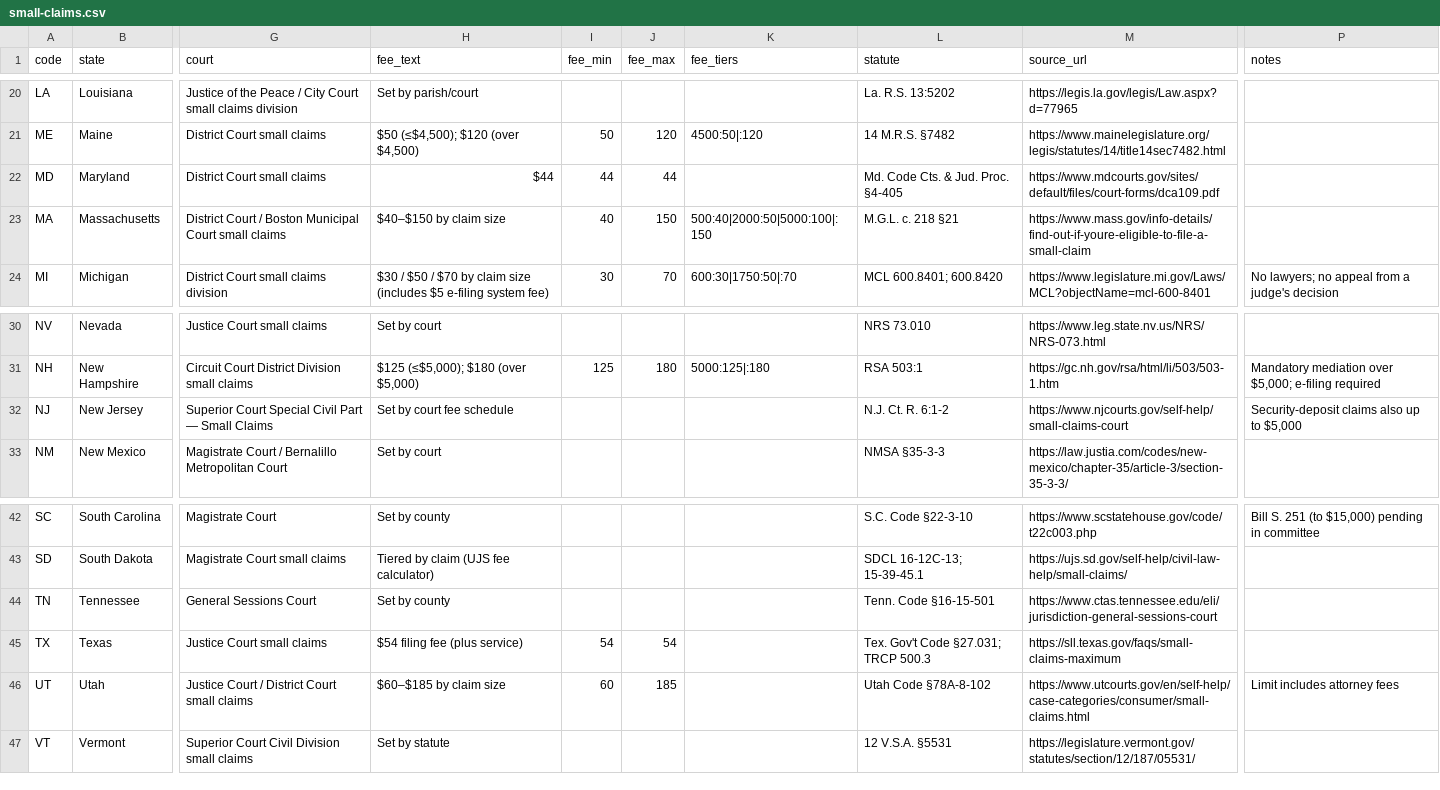
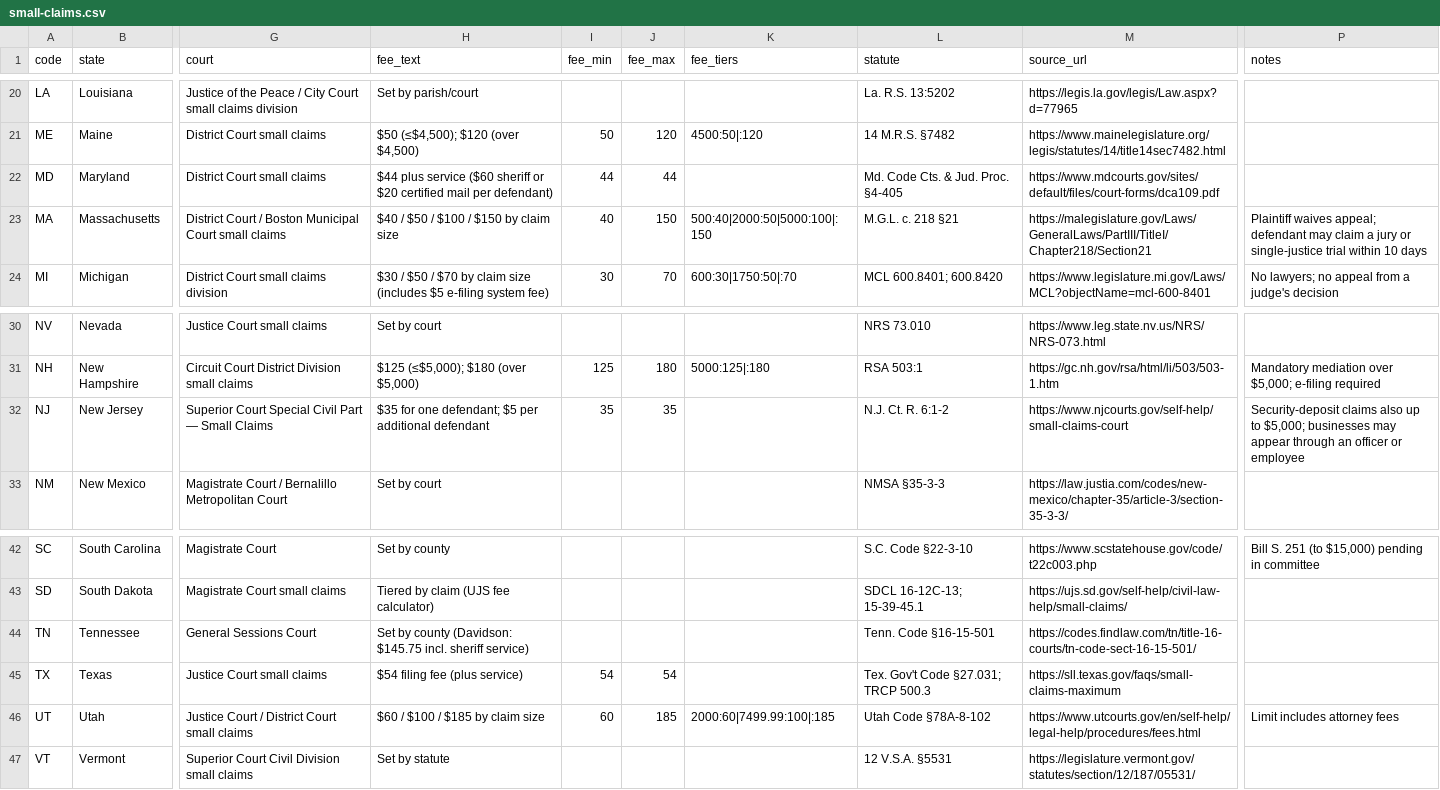
Before and after one commit to fzturk/clearlegaltips-workspace, a CSV file: workspace/data/small-claims.csv, drawn as a sheet; only a part is shown, gaps mark what is left out; the diff names each change by its address in the sheet, - before the commit and + after, or states it on an @@ line.

```diff
--- a/workspace/data/small-claims.csv
+++ b/workspace/data/small-claims.csv
-H22 (fee_text): $44
+H22 (fee_text): $44 plus service ($60 sheriff or $20 certified mail per defendant)
-H23 (fee_text): $40–$150 by claim size
+H23 (fee_text): $40 / $50 / $100 / $150 by claim size
-M23 (source_url): https://www.mass.gov/info-details/find-out-if-youre-eligible-to-file-a-small-claim
+M23 (source_url): https://malegislature.gov/Laws/GeneralLaws/PartIII/TitleI/Chapter218/Section21
-P23 (notes): (empty)
+P23 (notes): Plaintiff waives appeal; defendant may claim a jury or single-justice trial within 10 days
-H32 (fee_text): Set by court fee schedule
+H32 (fee_text): $35 for one defendant; $5 per additional defendant
-I32 (fee_min): (empty)
+I32 (fee_min): 35
-J32 (fee_max): (empty)
+J32 (fee_max): 35
-P32 (notes): …up to $5,000
+P32 (notes): …up to $5,000; businesses may appear through an officer or employee
-H44 (fee_text): Set by county
+H44 (fee_text): Set by county (Davidson: $145.75 incl. sheriff service)
-M44 (source_url): https://www.ctas.tennessee.edu/eli/jurisdiction-general-sessions-court
+M44 (source_url): https://codes.findlaw.com/tn/title-16-courts/tn-code-sect-16-15-501/
-H46 (fee_text): $60–$185 by claim size
+H46 (fee_text): $60 / $100 / $185 by claim size
-K46 (fee_tiers): (empty)
+K46 (fee_tiers): 2000:60|7499.99:100|:185
-M46 (source_url): https://www.utcourts.gov/en/self-help/case-categories/consumer/small-claims.html
+M46 (source_url): https://www.utcourts.gov/en/self-help/legal-help/procedures/fees.html
```
Also changed, not shown: 14 other files.
